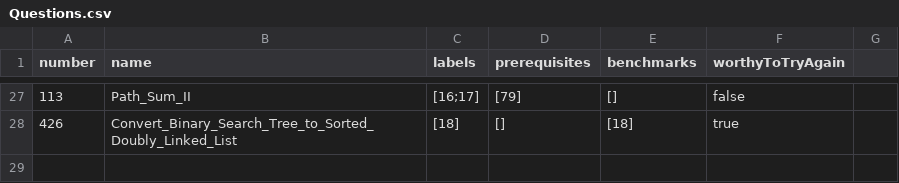
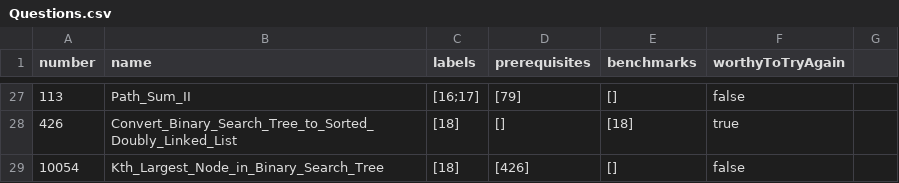
Before and after one commit to liushuyu6666/Algorithm_Leetcode_Java, a CSV file: src/_Summary_/Questions.csv, drawn as a sheet; only a part is shown, gaps mark what is left out.

Commit message:
add Kth_Largest_Node_in_Binary_Search_Tree from 剑指offer 54

```diff
--- a/src/_Summary_/Questions.csv
+++ b/src/_Summary_/Questions.csv
@@ -29 +29,2 @@ number,name,labels,prerequisites,benchmarks,worthyToTryAgain
 426,Convert_Binary_Search_Tree_to_Sorted_Doubly_Linked_List,[18],[],[18],true
+10054,Kth_Largest_Node_in_Binary_Search_Tree,[18],[426],[],false
```
Also changed, not shown: 2 other files.
